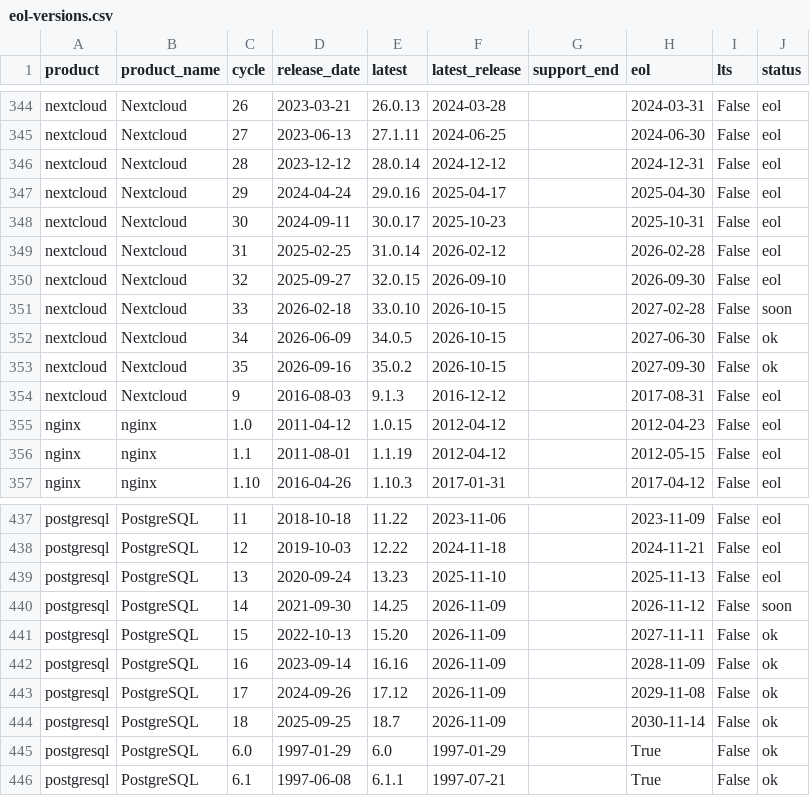
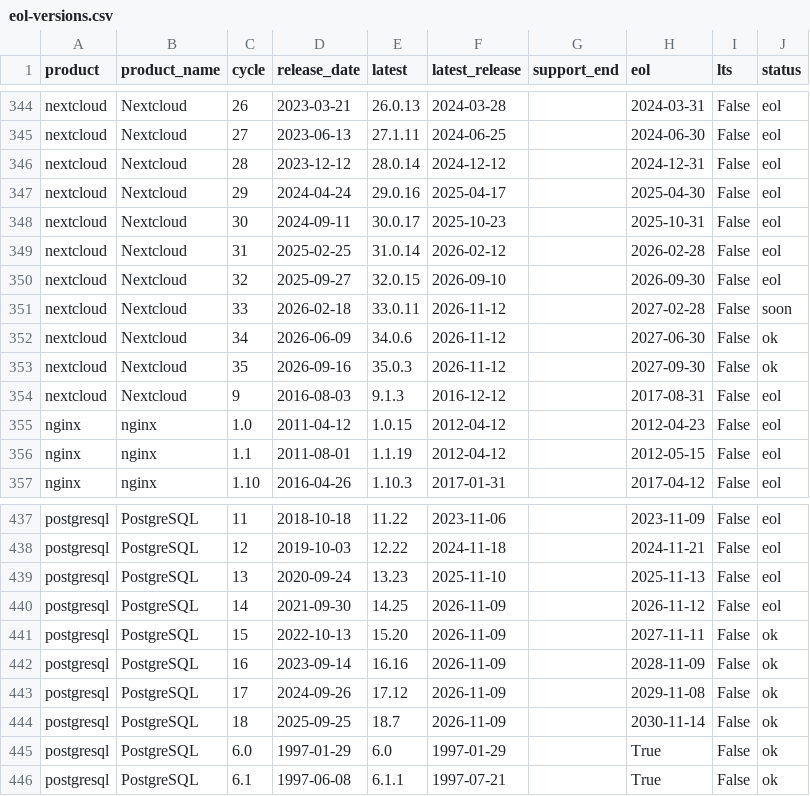
Before and after one commit to Mikweb2025-design/sysadmin-notes, a CSV file: data/eol-versions.csv, drawn as a sheet; only a part is shown, gaps mark what is left out.

Commit message:
Update from daniele-michelin.com data

```diff
--- a/data/eol-versions.csv
+++ b/data/eol-versions.csv
@@ -350,5 +350,5 @@ nextcloud,Nextcloud,31,2025-02-25,31.0.14,2026-02-12,,2026-02-28,False,eol
 nextcloud,Nextcloud,32,2025-09-27,32.0.15,2026-09-10,,2026-09-30,False,eol
-nextcloud,Nextcloud,33,2026-02-18,33.0.10,2026-10-15,,2027-02-28,False,soon
-nextcloud,Nextcloud,34,2026-06-09,34.0.5,2026-10-15,,2027-06-30,False,ok
-nextcloud,Nextcloud,35,2026-09-16,35.0.2,2026-10-15,,2027-09-30,False,ok
+nextcloud,Nextcloud,33,2026-02-18,33.0.11,2026-11-12,,2027-02-28,False,soon
+nextcloud,Nextcloud,34,2026-06-09,34.0.6,2026-11-12,,2027-06-30,False,ok
+nextcloud,Nextcloud,35,2026-09-16,35.0.3,2026-11-12,,2027-09-30,False,ok
 nextcloud,Nextcloud,9,2016-08-03,9.1.3,2016-12-12,,2017-08-31,False,eol
@@ -439,3 +439,3 @@ postgresql,PostgreSQL,12,2019-10-03,12.22,2024-11-18,,2024-11-21,False,eol
 postgresql,PostgreSQL,13,2020-09-24,13.23,2025-11-10,,2025-11-13,False,eol
-postgresql,PostgreSQL,14,2021-09-30,14.25,2026-11-09,,2026-11-12,False,soon
+postgresql,PostgreSQL,14,2021-09-30,14.25,2026-11-09,,2026-11-12,False,eol
 postgresql,PostgreSQL,15,2022-10-13,15.20,2026-11-09,,2027-11-11,False,ok
```
Also changed, not shown: 2 other files.
